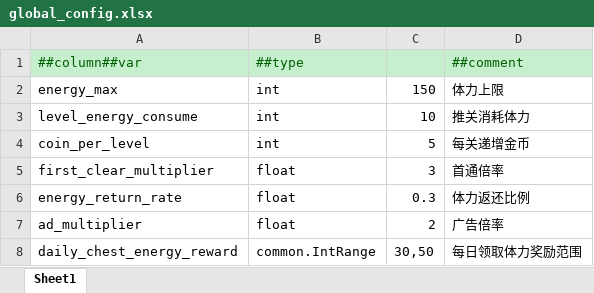
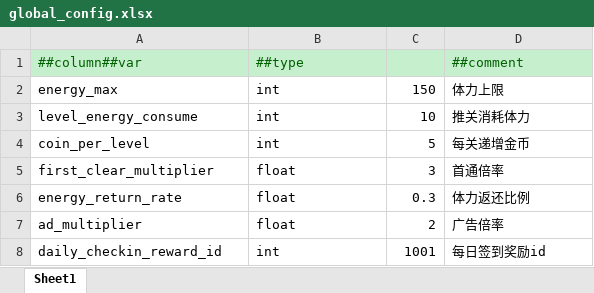
Before and after one commit to Wonderland6627/TEngine, an Excel workbook: Configs/GameConfig/Datas/global_config.xlsx, sheet Sheet1, drawn as a sheet; values as stored, in another font and other column widths than the file's, no borders; removed rows and columns are numbered as before the commit, all else as after; the diff names each change by its address in the sheet, - before the commit and + after, or states it on an @@ line.

```diff
--- a/Configs/GameConfig/Datas/global_config.xlsx (sheet Sheet1)
+++ b/Configs/GameConfig/Datas/global_config.xlsx (sheet Sheet1)
-row 8: daily_chest_energy_reward | common.IntRange | 30,50 | 每日领取体力奖励范围
+row 8: daily_checkin_reward_id | int | 1001 | 每日签到奖励id
```
Also changed, not shown: Configs/GameConfig/Datas/__beans__.xlsx, Configs/GameConfig/Datas/__tables__.xlsx, 20 other files.
